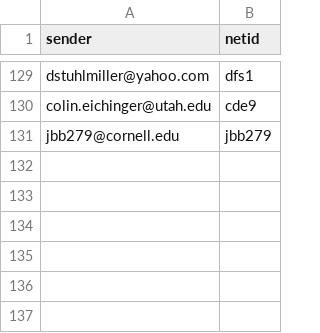
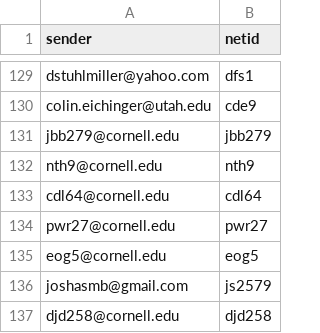
Before and after one commit to hshore29/ListStats, a CSV file: DB Builder/id_lookup.csv, drawn as a sheet; only a part is shown, gaps mark what is left out.

```diff
--- a/DB Builder/id_lookup.csv
+++ b/DB Builder/id_lookup.csv
@@ -131 +131,7 @@ colin.eichinger@utah.edu,cde9
 jbb279@cornell.edu,jbb279
+nth9@cornell.edu,nth9
+cdl64@cornell.edu,cdl64
+pwr27@cornell.edu,pwr27
+eog5@cornell.edu,eog5
+joshasmb@gmail.com,js2579
+djd258@cornell.edu,djd258
```
Also changed, not shown: 5 other files.
